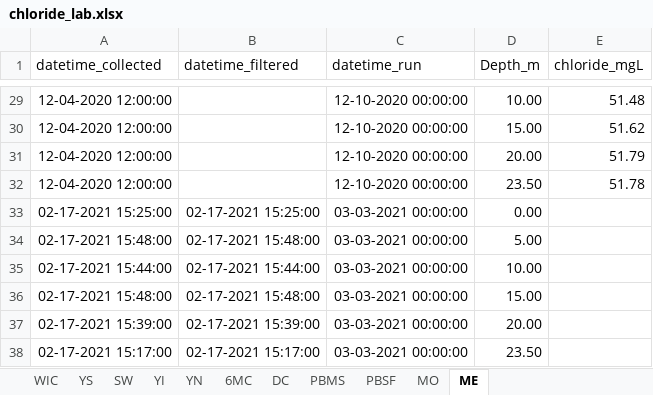
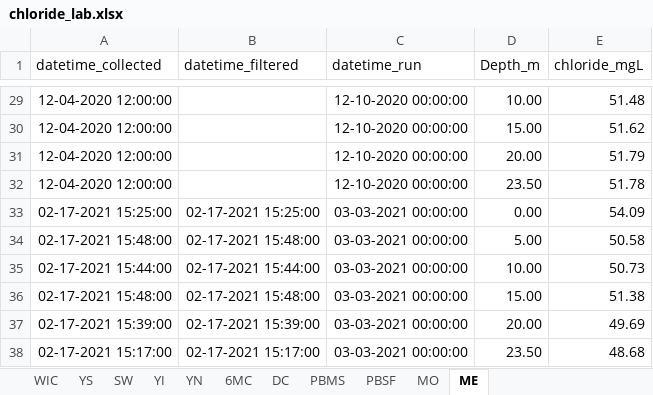
Before and after one commit to LinneaRock/CL_BUD, an Excel workbook: Data/chloride_lab.xlsx, sheet ME, drawn as a sheet; only a part is shown, gaps mark what is left out; values as stored, in another font and other column widths than the file's, no borders; the diff names each change by its address in the sheet, - before the commit and + after, or states it on an @@ line.

Commit message:
new chloride data from IC run 3-3

```diff
--- a/Data/chloride_lab.xlsx (sheet ME)
+++ b/Data/chloride_lab.xlsx (sheet ME)
-E33 (chloride_mgL): (empty)
+E33 (chloride_mgL): 54.09
-E34 (chloride_mgL): (empty)
+E34 (chloride_mgL): 50.58
-E35 (chloride_mgL): (empty)
+E35 (chloride_mgL): 50.73
-E36 (chloride_mgL): (empty)
+E36 (chloride_mgL): 51.38
-E37 (chloride_mgL): (empty)
+E37 (chloride_mgL): 49.69
-E38 (chloride_mgL): (empty)
+E38 (chloride_mgL): 48.68
```
Also changed, not shown: sheet WIC, sheet SW, sheet 6MC, sheet PBMS, sheet YS, sheet DC, 3 more sheets, Data/Data_Citations.xlsx.
